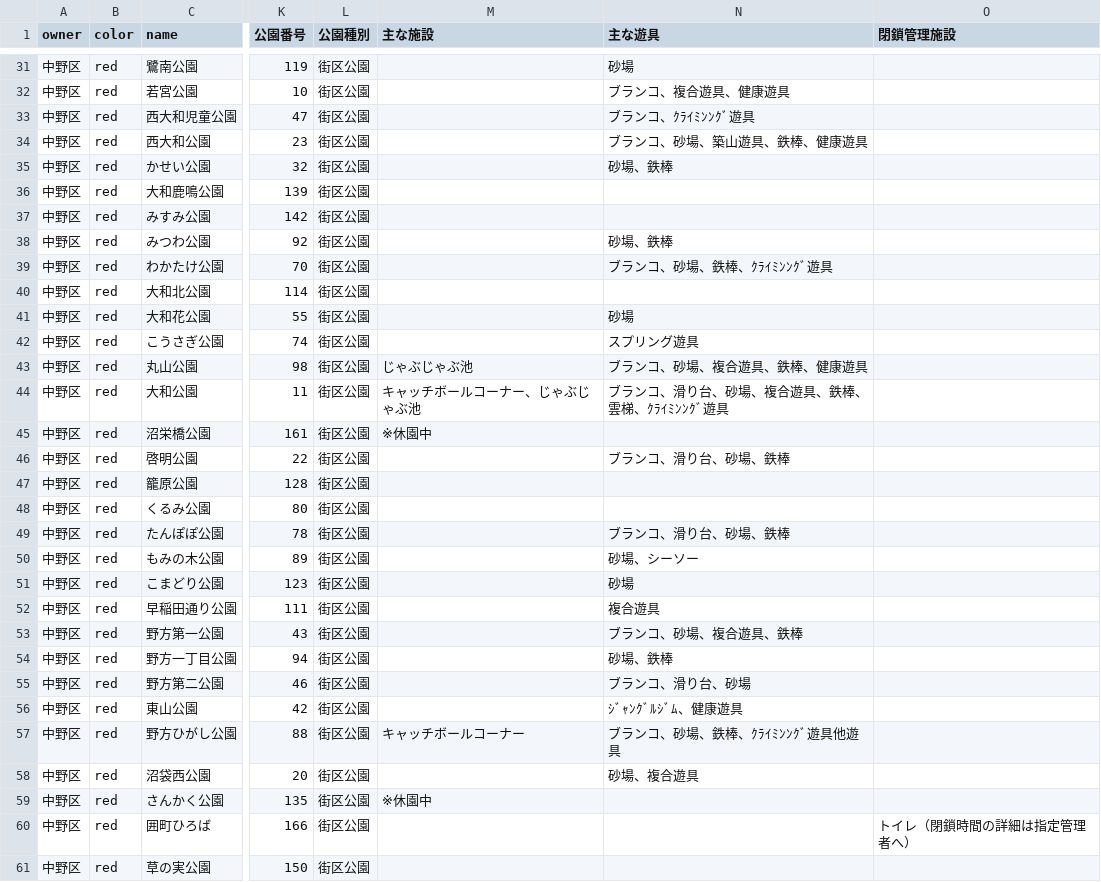
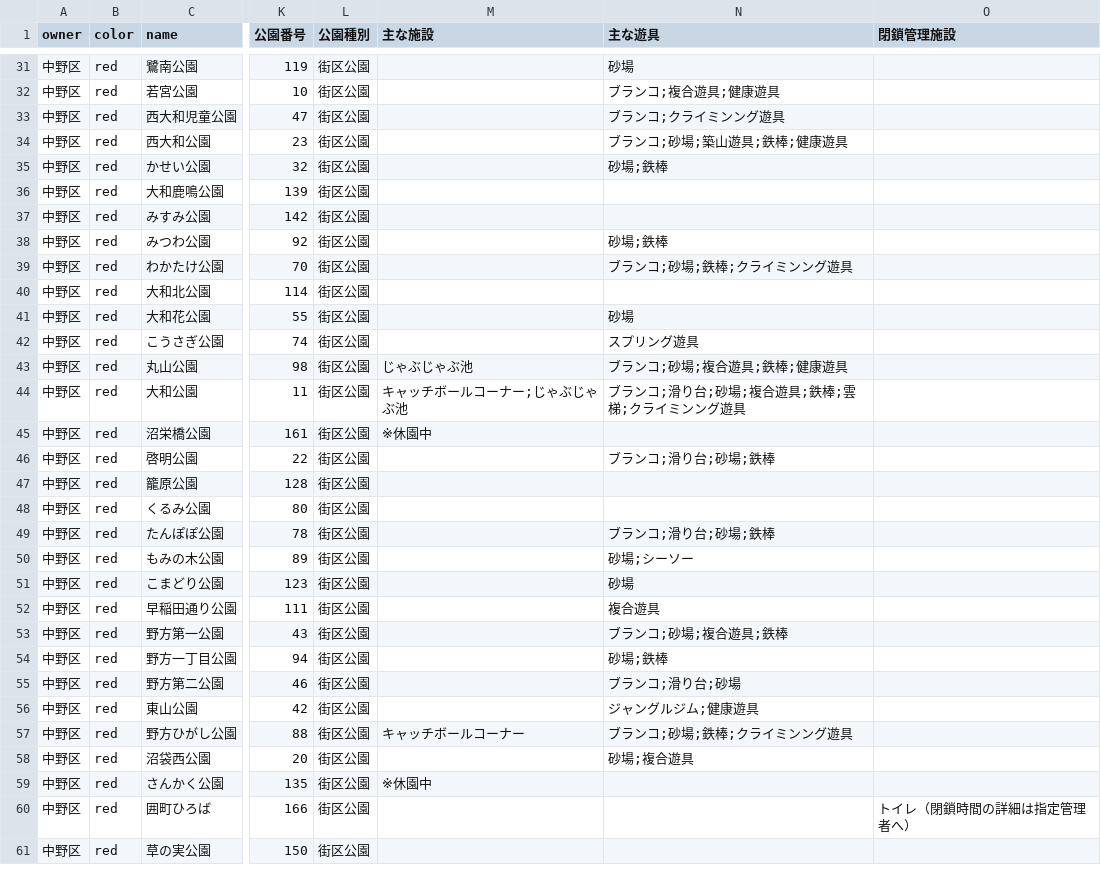
Before and after one commit to code4fukui/park_opendata, a CSV file: park.csv, drawn as a sheet; only a part is shown, gaps mark what is left out; the diff covers the shown part only; the diff names each change by its address in the sheet, - before the commit and + after, or states it on an @@ line.

```diff
--- a/park.csv
+++ b/park.csv
-N32 (主な遊具): ブランコ、複合遊具、健康遊具
+N32 (主な遊具): ブランコ;複合遊具;健康遊具
-N33 (主な遊具): ブランコ、ｸﾗｲﾐﾝﾝｸﾞ遊具
+N33 (主な遊具): ブランコ;クライミンング遊具
-N34 (主な遊具): ブランコ、砂場、築山遊具、鉄棒、健康遊具
+N34 (主な遊具): ブランコ;砂場;築山遊具;鉄棒;健康遊具
-N35 (主な遊具): 砂場、鉄棒
+N35 (主な遊具): 砂場;鉄棒
-N38 (主な遊具): 砂場、鉄棒
+N38 (主な遊具): 砂場;鉄棒
-N39 (主な遊具): ブランコ、砂場、鉄棒、ｸﾗｲﾐﾝﾝｸﾞ遊具
+N39 (主な遊具): ブランコ;砂場;鉄棒;クライミンング遊具
-N43 (主な遊具): ブランコ、砂場、複合遊具、鉄棒、健康遊具
+N43 (主な遊具): ブランコ;砂場;複合遊具;鉄棒;健康遊具
-M44 (主な施設): キャッチボールコーナー、じゃぶじゃぶ池
+M44 (主な施設): キャッチボールコーナー;じゃぶじゃぶ池
-N44 (主な遊具): ブランコ、滑り台、砂場、複合遊具、鉄棒、雲梯、ｸﾗｲﾐﾝﾝｸﾞ遊具
+N44 (主な遊具): ブランコ;滑り台;砂場;複合遊具;鉄棒;雲梯;クライミンング遊具
-N46 (主な遊具): ブランコ、滑り台、砂場、鉄棒
+N46 (主な遊具): ブランコ;滑り台;砂場;鉄棒
-N49 (主な遊具): ブランコ、滑り台、砂場、鉄棒
+N49 (主な遊具): ブランコ;滑り台;砂場;鉄棒
-N50 (主な遊具): 砂場、シーソー
+N50 (主な遊具): 砂場;シーソー
-N53 (主な遊具): ブランコ、砂場、複合遊具、鉄棒
+N53 (主な遊具): ブランコ;砂場;複合遊具;鉄棒
-N54 (主な遊具): 砂場、鉄棒
+N54 (主な遊具): 砂場;鉄棒
-N55 (主な遊具): ブランコ、滑り台、砂場
+N55 (主な遊具): ブランコ;滑り台;砂場
-N56 (主な遊具): ｼﾞｬﾝｸﾞﾙｼﾞﾑ、健康遊具
+N56 (主な遊具): ジャングルジム;健康遊具
-N57 (主な遊具): ブランコ、砂場、鉄棒、ｸﾗｲﾐﾝﾝｸﾞ遊具他遊具
+N57 (主な遊具): ブランコ;砂場;鉄棒;クライミンング遊具
-N58 (主な遊具): 砂場、複合遊具
+N58 (主な遊具): 砂場;複合遊具
```
Also changed, not shown: 83 edited cells elsewhere in this file, park_nakanoku.csv, 35 other files.
